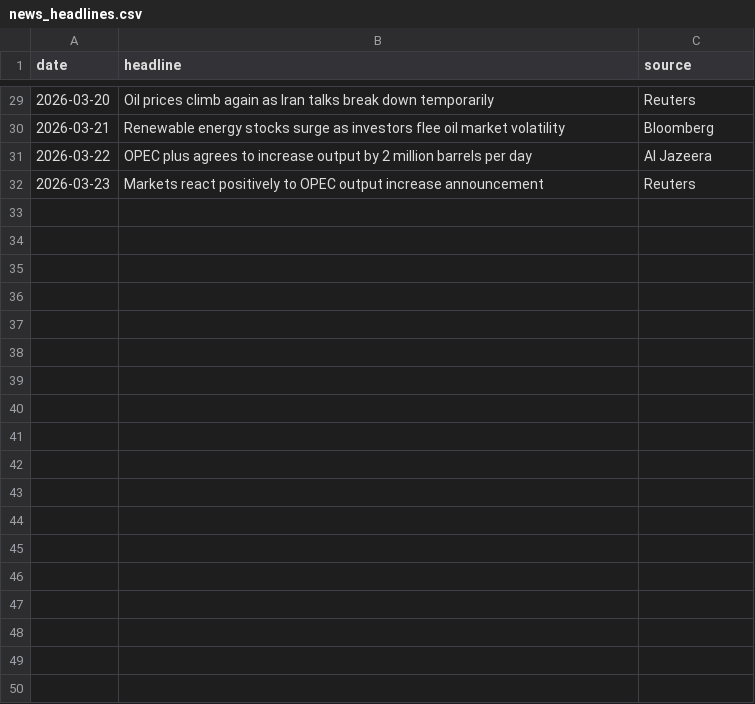
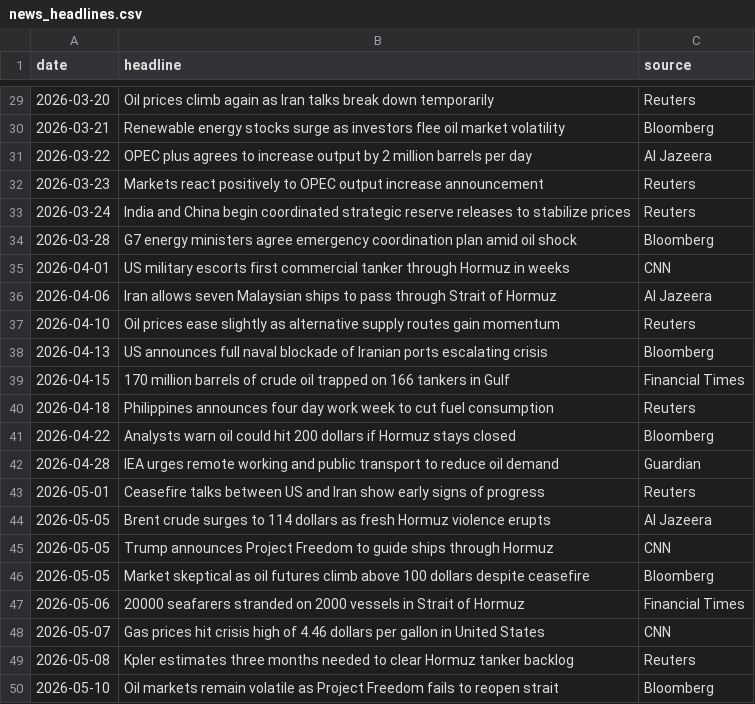
Before and after one commit to official-Ayush/Oil-and-gas-crisis-26-Analysis, a CSV file: data/news_headlines.csv, drawn as a sheet; only a part is shown, gaps mark what is left out.

Commit message:
NEW DATA AS OF 10TH OF MARCH 26

```diff
--- a/data/news_headlines.csv
+++ b/data/news_headlines.csv
@@ -32 +32,19 @@ date,headline,source
 2026-03-23,Markets react positively to OPEC output increase announcement,Reuters
+2026-03-24,India and China begin coordinated strategic reserve releases to stabilize prices,Reuters
+2026-03-28,G7 energy ministers agree emergency coordination plan amid oil shock,Bloomberg
+2026-04-01,US military escorts first commercial tanker through Hormuz in weeks,CNN
+2026-04-06,Iran allows seven Malaysian ships to pass through Strait of Hormuz,Al Jazeera
+2026-04-10,Oil prices ease slightly as alternative supply routes gain momentum,Reuters
+2026-04-13,US announces full naval blockade of Iranian ports escalating crisis,Bloomberg
+2026-04-15,170 million barrels of crude oil trapped on 166 tankers in Gulf,Financial Times
+2026-04-18,Philippines announces four day work week to cut fuel consumption,Reuters
+2026-04-22,Analysts warn oil could hit 200 dollars if Hormuz stays closed,Bloomberg
+2026-04-28,IEA urges remote working and public transport to reduce oil demand,Guardian
+2026-05-01,Ceasefire talks between US and Iran show early signs of progress,Reuters
+2026-05-05,Brent crude surges to 114 dollars as fresh Hormuz violence erupts,Al Jazeera
+2026-05-05,Trump announces Project Freedom to guide ships through Hormuz,CNN
+2026-05-05,Market skeptical as oil futures climb above 100 dollars despite ceasefire,Bloomberg
+2026-05-06,20000 seafarers stranded on 2000 vessels in Strait of Hormuz,Financial Times
+2026-05-07,Gas prices hit crisis high of 4.46 dollars per gallon in United States,CNN
+2026-05-08,Kpler estimates three months needed to clear Hormuz tanker backlog,Reuters
+2026-05-10,Oil markets remain volatile as Project Freedom fails to reopen strait,Bloomberg
```
Also changed, not shown: 1 other file.
